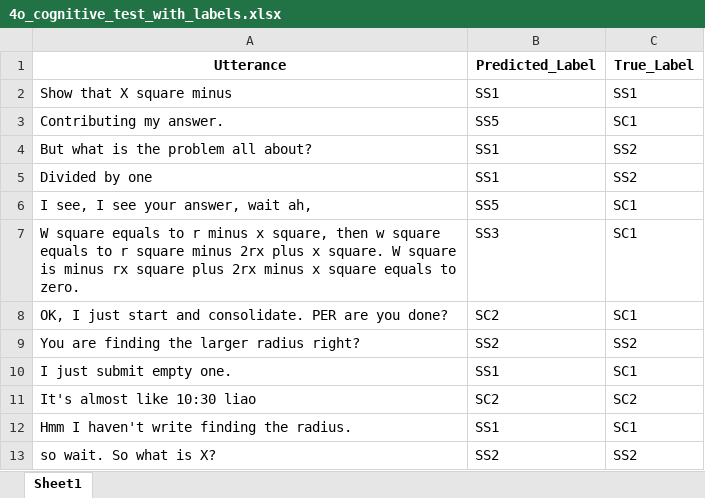
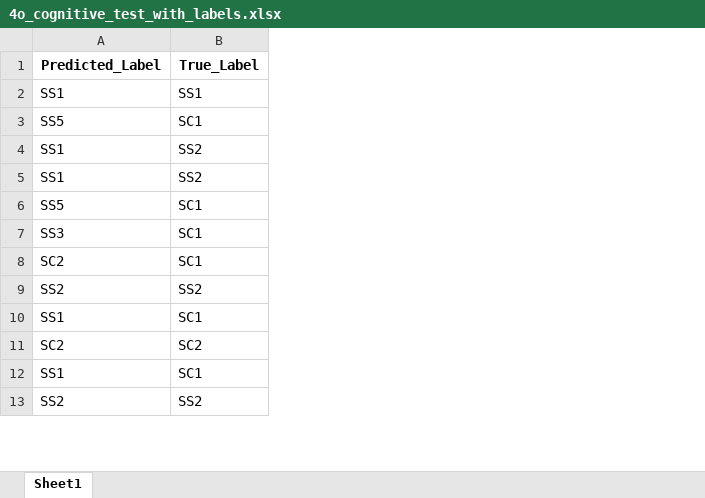
Before and after one commit to keswong/phd_listing_repo, an Excel workbook: 3.9.2.3_GPT/4o_cognitive_test_with_labels.xlsx, sheet Sheet1, drawn as a sheet; only a part is shown; values as stored, in another font and other column widths than the file's, no borders; charts and pictures not drawn; the diff names each change by its address in the sheet, - before the commit and + after, or states it on an @@ line.

```diff
--- a/3.9.2.3_GPT/4o_cognitive_test_with_labels.xlsx (sheet Sheet1)
+++ b/3.9.2.3_GPT/4o_cognitive_test_with_labels.xlsx (sheet Sheet1)
-column A (Utterance), rows 2-13: Show that X square minus | Contributing my answer. | But what is the problem all about? | Divided by one | I see, I see your answer, wait ah, | W square equals to r minus x square, then w square equals to r square minus 2rx plus x square. W square is minus rx square plus 2rx minus x square equals to zero. | OK, I just start and consolidate. PER are you done? | You are finding the larger radius right? | I just submit empty one. | It's almost like 10:30 liao | Hmm I haven't write finding the radius. | so wait. So what is X?
```
Also changed, not shown: charts or pictures, 3.9.2.3_GPT/4o_affective_test_with_labels.xlsx.
